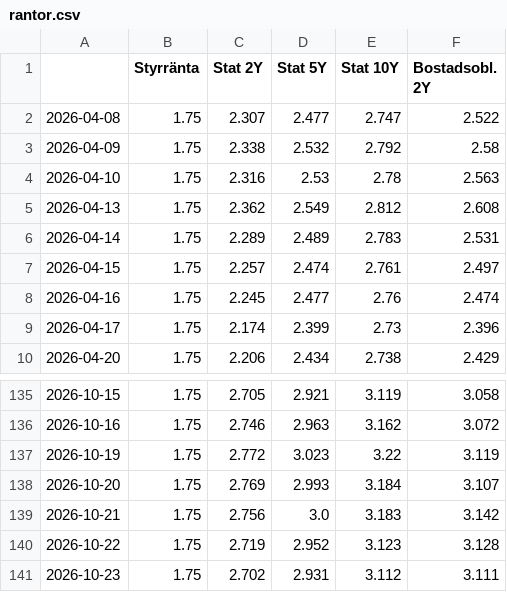
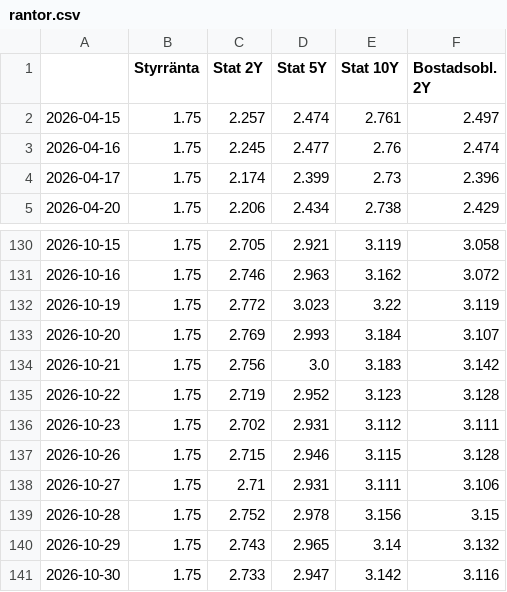
Before and after one commit to claesludvig/projekt, a CSV file: byggfastighet/data/rantor.csv, drawn as a sheet; only a part is shown, gaps mark what is left out.

```diff
--- a/byggfastighet/data/rantor.csv
+++ b/byggfastighet/data/rantor.csv
@@ -1,7 +1,2 @@
 ,Styrränta,Stat 2Y,Stat 5Y,Stat 10Y,Bostadsobl. 2Y
-2026-04-08,1.75,2.307,2.477,2.747,2.522
-2026-04-09,1.75,2.338,2.532,2.792,2.58
-2026-04-10,1.75,2.316,2.53,2.78,2.563
-2026-04-13,1.75,2.362,2.549,2.812,2.608
-2026-04-14,1.75,2.289,2.489,2.783,2.531
 2026-04-15,1.75,2.257,2.474,2.761,2.497
@@ -141 +136,6 @@
 2026-10-23,1.75,2.702,2.931,3.112,3.111
+2026-10-26,1.75,2.715,2.946,3.115,3.128
+2026-10-27,1.75,2.71,2.931,3.111,3.106
+2026-10-28,1.75,2.752,2.978,3.156,3.15
+2026-10-29,1.75,2.743,2.965,3.14,3.132
+2026-10-30,1.75,2.733,2.947,3.142,3.116
```
Also changed, not shown: 5 other files.
